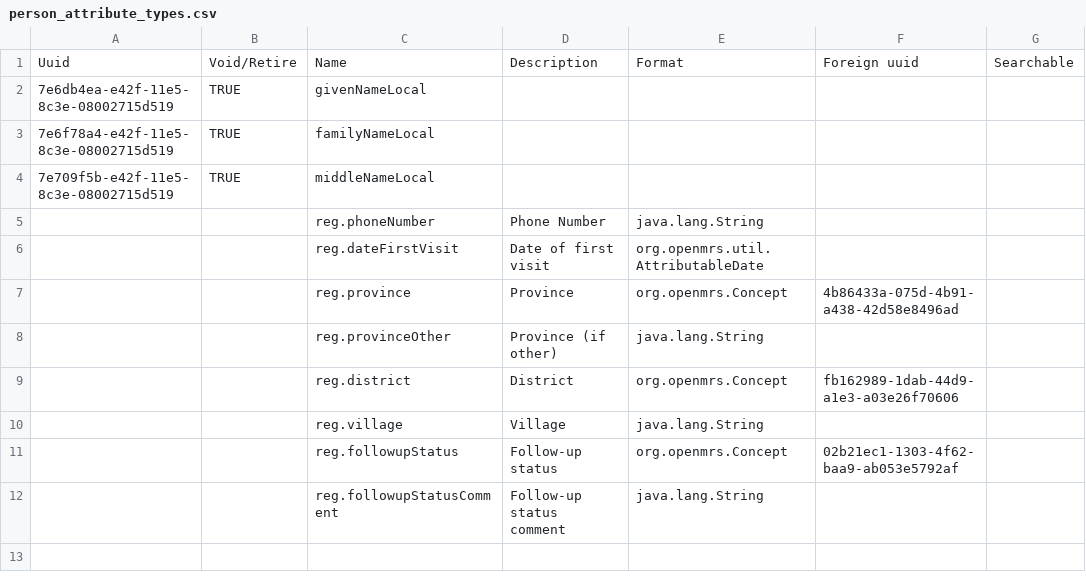
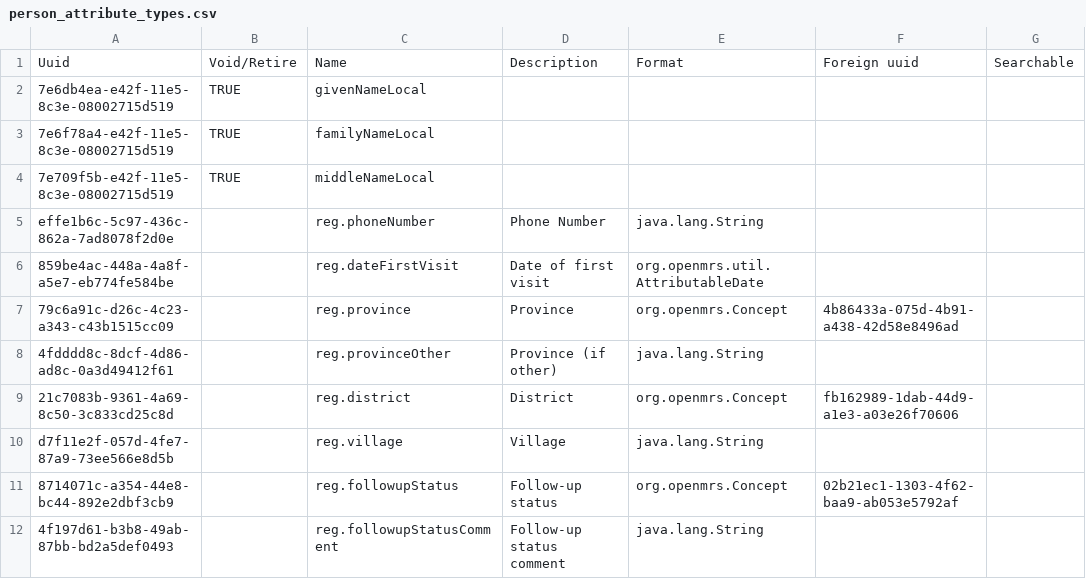
Before and after one commit to Belal-Noory/kunduz-wcc-bahmni-config, a CSV file: openmrs-module-initializer/configuration/personattributetypes/person_attribute_types.csv, drawn as a sheet; only a part is shown; the diff names each change by its address in the sheet, - before the commit and + after, or states it on an @@ line.

Commit message:
Add UUIDs to avoid errors due to a bug in the initializer module.

```diff
--- a/openmrs-module-initializer/configuration/personattributetypes/person_attribute_types.csv
+++ b/openmrs-module-initializer/configuration/personattributetypes/person_attribute_types.csv
-A5: (empty)
+A5: effe1b6c-5c97-436c-862a-7ad8078f2d0e
-A6: (empty)
+A6: 859be4ac-448a-4a8f-a5e7-eb774fe584be
-A7: (empty)
+A7: 79c6a91c-d26c-4c23-a343-c43b1515cc09
-A8: (empty)
+A8: 4fdddd8c-8dcf-4d86-ad8c-0a3d49412f61
-A9: (empty)
+A9: 21c7083b-9361-4a69-8c50-3c833cd25c8d
-A10: (empty)
+A10: d7f11e2f-057d-4fe7-87a9-73ee566e8d5b
-A11: (empty)
+A11: 8714071c-a354-44e8-bc44-892e2dbf3cb9
-A12: (empty)
+A12: 4f197d61-b3b8-49ab-87bb-bd2a5def0493
```
